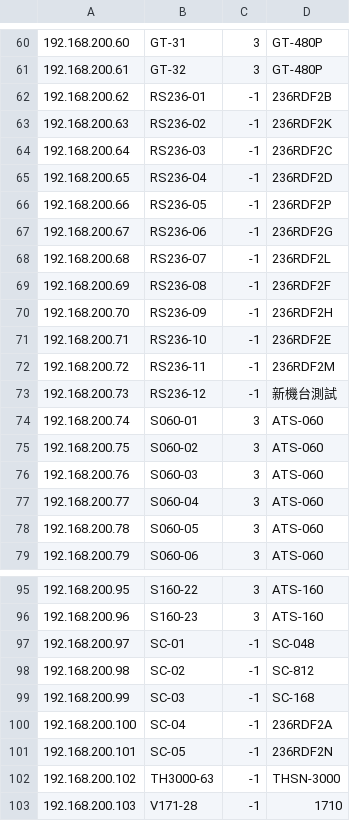
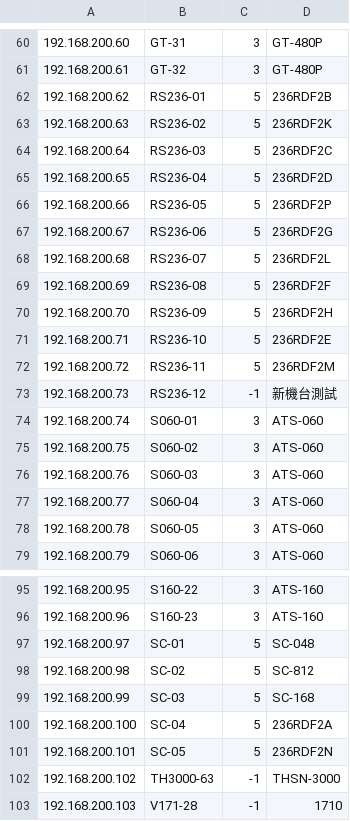
Before and after one commit to ZH8000/CommunicationServer, a CSV file: src/main/resources/szMachineList.csv, drawn as a sheet; only a part is shown, gaps mark what is left out; the diff names each change by its address in the sheet, - before the commit and + after, or states it on an @@ line.

Commit message:
Fix machine list.

```diff
--- a/src/main/resources/szMachineList.csv
+++ b/src/main/resources/szMachineList.csv
-C62:C72: -1
+C62:C72: 5
-C97:C101: -1
+C97:C101: 5
```
Also changed, not shown: 1 other file.
